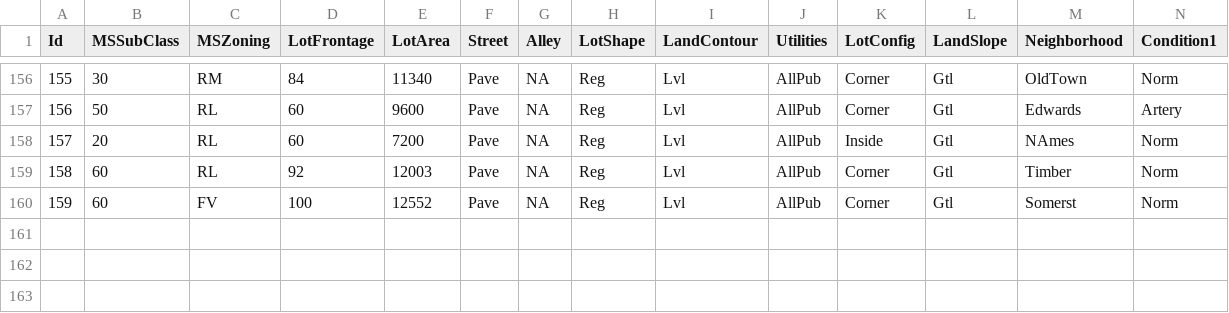
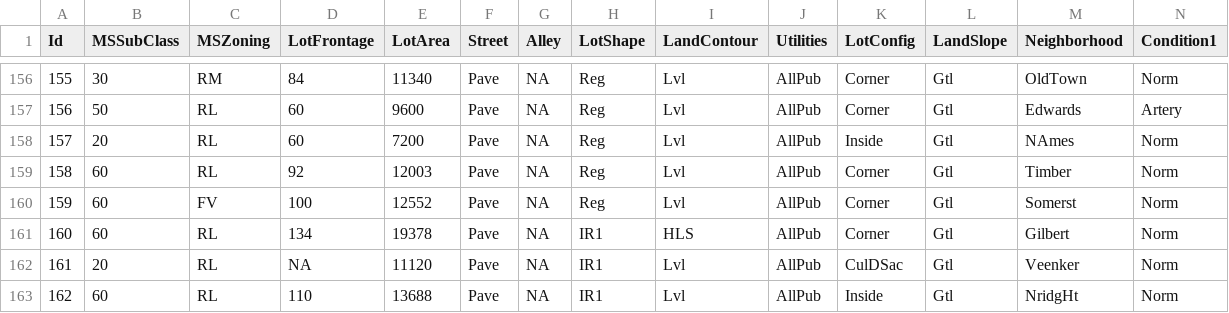
Before and after one commit to alioaza/-Architicture-Seminars-Msc-2nd-, a CSV file: train.csv, drawn as a sheet; only a part is shown, gaps mark what is left out; rows hold the shown columns only; the diff names each change by its address in the sheet, - before the commit and + after, or states it on an @@ line.

```diff
--- a/train.csv
+++ b/train.csv
+row 161: 160 | 60 | RL | 134 | 19378 | Pave | NA | IR1 | HLS | AllPub | Corner | Gtl | Gilbert | Norm
+row 162: 161 | 20 | RL | NA | 11120 | Pave | NA | IR1 | Lvl | AllPub | CulDSac | Gtl | Veenker | Norm
+row 163: 162 | 60 | RL | 110 | 13688 | Pave | NA | IR1 | Lvl | AllPub | Inside | Gtl | NridgHt | Norm
```
